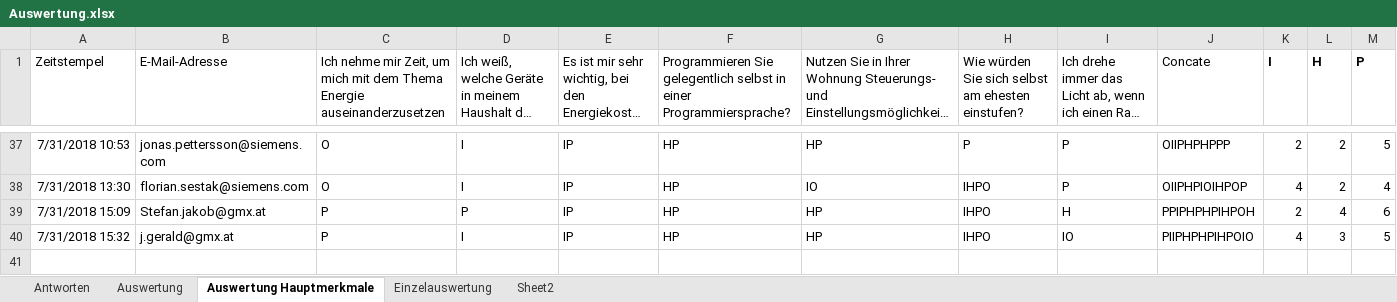
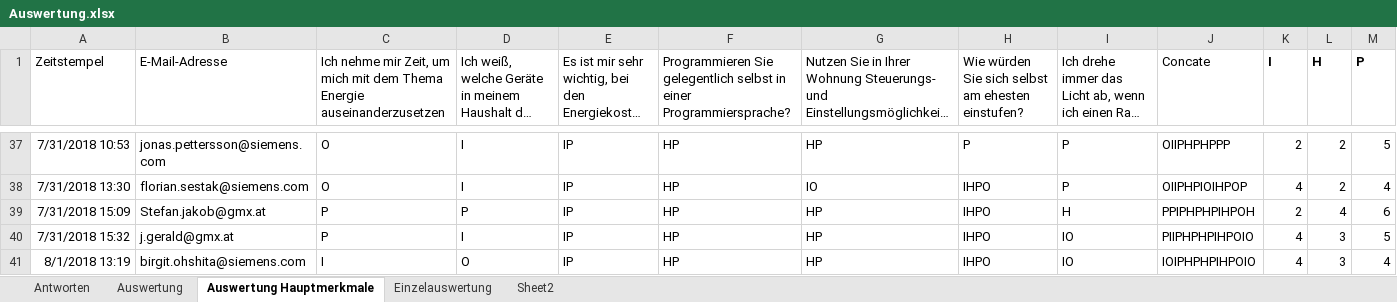
Before and after one commit to RomJak/diplomaThesis, an Excel workbook: survey/Auswertung.xlsx, sheet Auswertung Hauptmerkmale, drawn as a sheet; only a part is shown, gaps mark what is left out; long unchanged cells end in …; values as stored, in another font and other column widths than the file's, no borders; conditional formats not drawn; rows hold the shown columns only; the diff names each change by its address in the sheet, - before the commit and + after, or states it on an @@ line.

```diff
--- a/survey/Auswertung.xlsx (sheet Auswertung Hauptmerkmale)
+++ b/survey/Auswertung.xlsx (sheet Auswertung Hauptmerkmale)
+row 41: 8/1/2018 13:19 | birgit.ohshita@siemens.com | I | O | IP | HP | HP | IHPO | IO | IOIPHPHPIHPOIO | 4 | 3 | 4
```
Also changed, not shown: sheet Auswertung, sheet Antworten, 8 other files.
